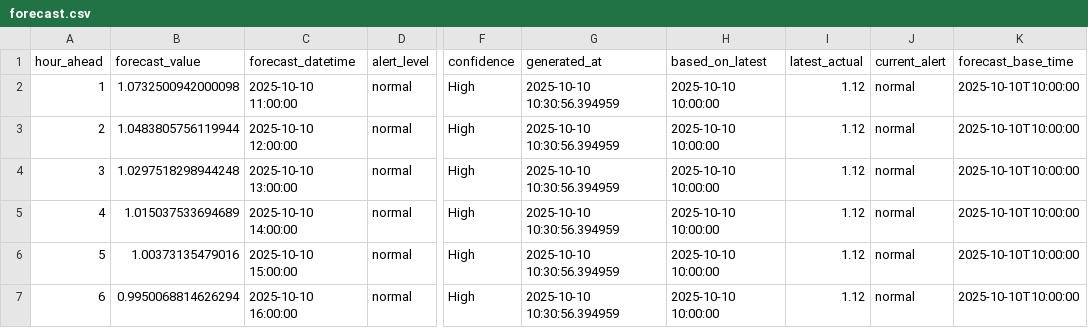
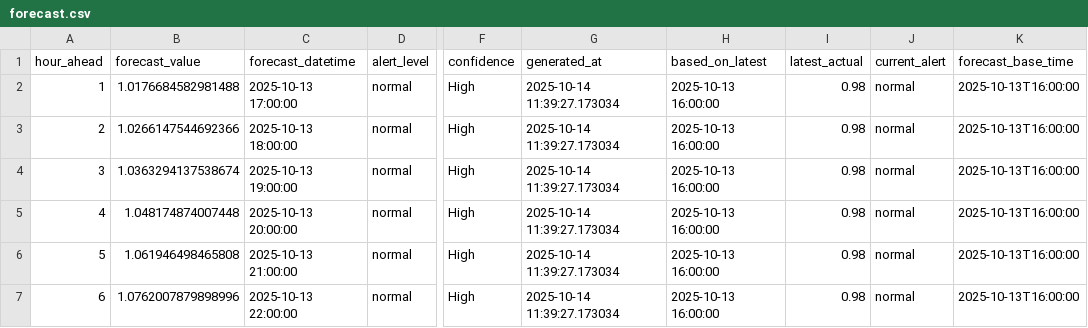
Before and after one commit to aiiotmeity/weather_forecasting, a CSV file: backend/automation/forecast.csv, drawn as a sheet; only a part is shown, gaps mark what is left out; the diff names each change by its address in the sheet, - before the commit and + after, or states it on an @@ line.

```diff
--- a/backend/automation/forecast.csv
+++ b/backend/automation/forecast.csv
-B2 (forecast_value): 1.0732500942000098
+B2 (forecast_value): 1.0176684582981488
-C2 (forecast_datetime): 2025-10-10 11:00:00
+C2 (forecast_datetime): 2025-10-13 17:00:00
-G2:G7 (generated_at): 2025-10-10 10:30:56.394959
+G2:G7 (generated_at): 2025-10-14 11:39:27.173034
-H2:H7 (based_on_latest): 2025-10-10 10:00:00
+H2:H7 (based_on_latest): 2025-10-13 16:00:00
-I2:I7 (latest_actual): 1.12
+I2:I7 (latest_actual): 0.98
-K2:K7 (forecast_base_time): 2025-10-10T10:00:00
+K2:K7 (forecast_base_time): 2025-10-13T16:00:00
-B3 (forecast_value): 1.0483805756119944
+B3 (forecast_value): 1.0266147544692366
-C3 (forecast_datetime): 2025-10-10 12:00:00
+C3 (forecast_datetime): 2025-10-13 18:00:00
-B4 (forecast_value): 1.0297518298944248
+B4 (forecast_value): 1.0363294137538674
-C4 (forecast_datetime): 2025-10-10 13:00:00
+C4 (forecast_datetime): 2025-10-13 19:00:00
-B5 (forecast_value): 1.015037533694689
+B5 (forecast_value): 1.048174874007448
-C5 (forecast_datetime): 2025-10-10 14:00:00
+C5 (forecast_datetime): 2025-10-13 20:00:00
-B6 (forecast_value): 1.00373135479016
+B6 (forecast_value): 1.061946498465808
-C6 (forecast_datetime): 2025-10-10 15:00:00
+C6 (forecast_datetime): 2025-10-13 21:00:00
-B7 (forecast_value): 0.9950068814626294
+B7 (forecast_value): 1.0762007879898996
-C7 (forecast_datetime): 2025-10-10 16:00:00
+C7 (forecast_datetime): 2025-10-13 22:00:00
```
Also changed, not shown: 9 other files.
